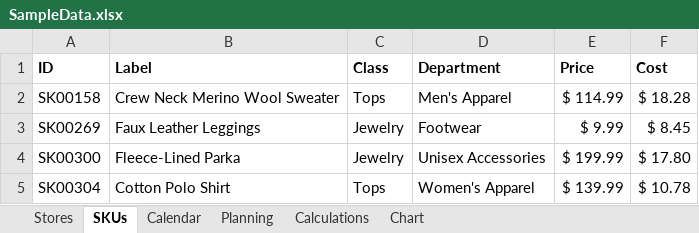
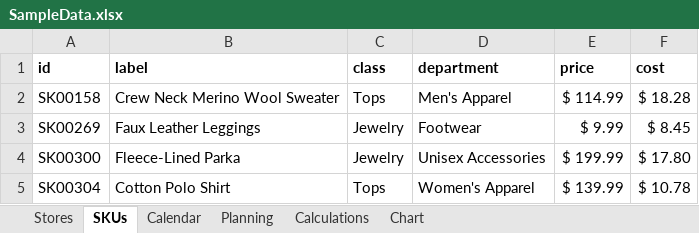
Before and after one commit to Harish-2024/GS240314_harish_sharma, an Excel workbook: public/SampleData.xlsx, sheet SKUs, drawn as a sheet; only a part is shown; values as stored, in another font and other column widths than the file's, no borders; removed rows and columns are numbered as before the commit, all else as after; the diff names each change by its address in the sheet, - before the commit and + after, or states it on an @@ line.

```diff
--- a/public/SampleData.xlsx (sheet SKUs)
+++ b/public/SampleData.xlsx (sheet SKUs)
-row 1: ID | Label | Class | Department | Price | Cost
+row 1: id | label | class | department | price | cost
```
Also changed, not shown: sheet Calculations, sheet Stores, sheet Calendar, sheet Planning, charts or pictures, 16 other files.
